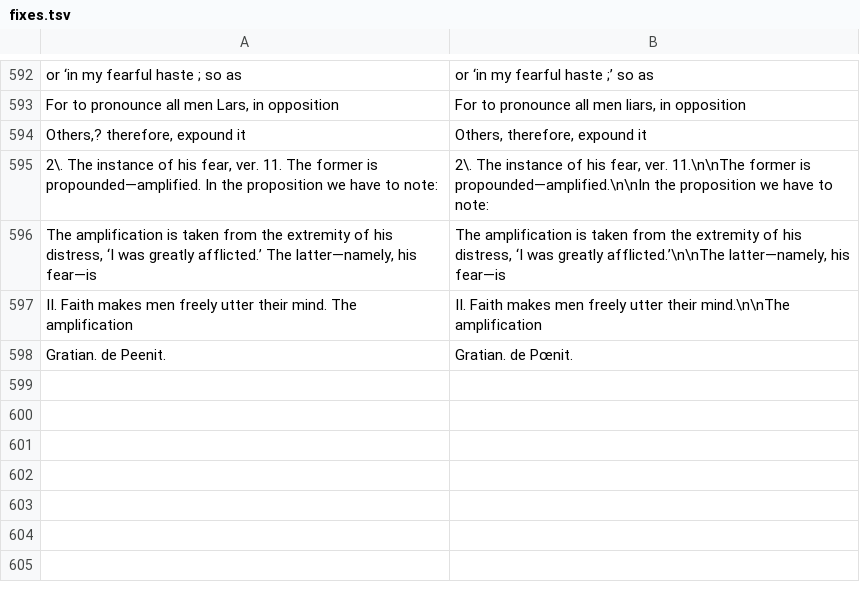
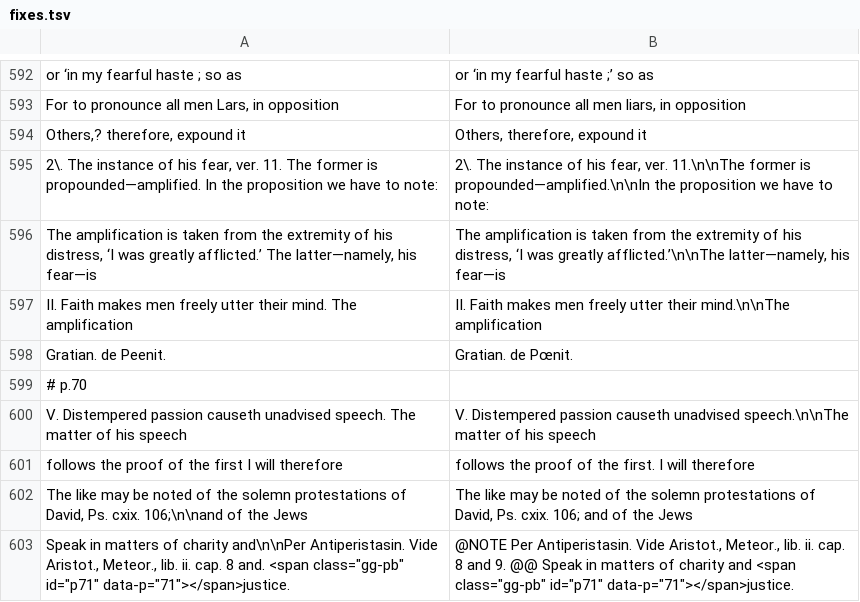
Before and after one commit to whcjb/whcjb.github.io, a TSV file: gouge_raw/psalm116/fixes.tsv, drawn as a sheet; only a part is shown, gaps mark what is left out.

```diff
--- a/gouge_raw/psalm116/fixes.tsv
+++ b/gouge_raw/psalm116/fixes.tsv
@@ -598 +598,6 @@ II. Faith makes men freely utter their mind. The amplification	II. Faith makes m
 Gratian. de Peenit.	Gratian. de Pœnit.
+# p.70
+V. Distempered passion causeth unadvised speech. The matter of his speech	V. Distempered passion causeth unadvised speech.\n\nThe matter of his speech
+follows the proof of the first I will therefore	follows the proof of the first. I will therefore
+The like may be noted of the solemn protestations of David, Ps. cxix. 106;\n\nand of the Jews	The like may be noted of the solemn protestations of David, Ps. cxix. 106; and of the Jews
+Speak in matters of charity and\n\nPer Antiperistasin. Vide Aristot., Meteor., lib. ii. cap. 8 and. <span class="gg-pb" id="p71" data-p="71"></span>justice.	@NOTE Per Antiperistasin. Vide Aristot., Meteor., lib. ii. cap. 8 and 9. @@ Speak in matters of charity and <span class="gg-pb" id="p71" data-p="71"></span>justice.
```
Also changed, not shown: 1 other file.
